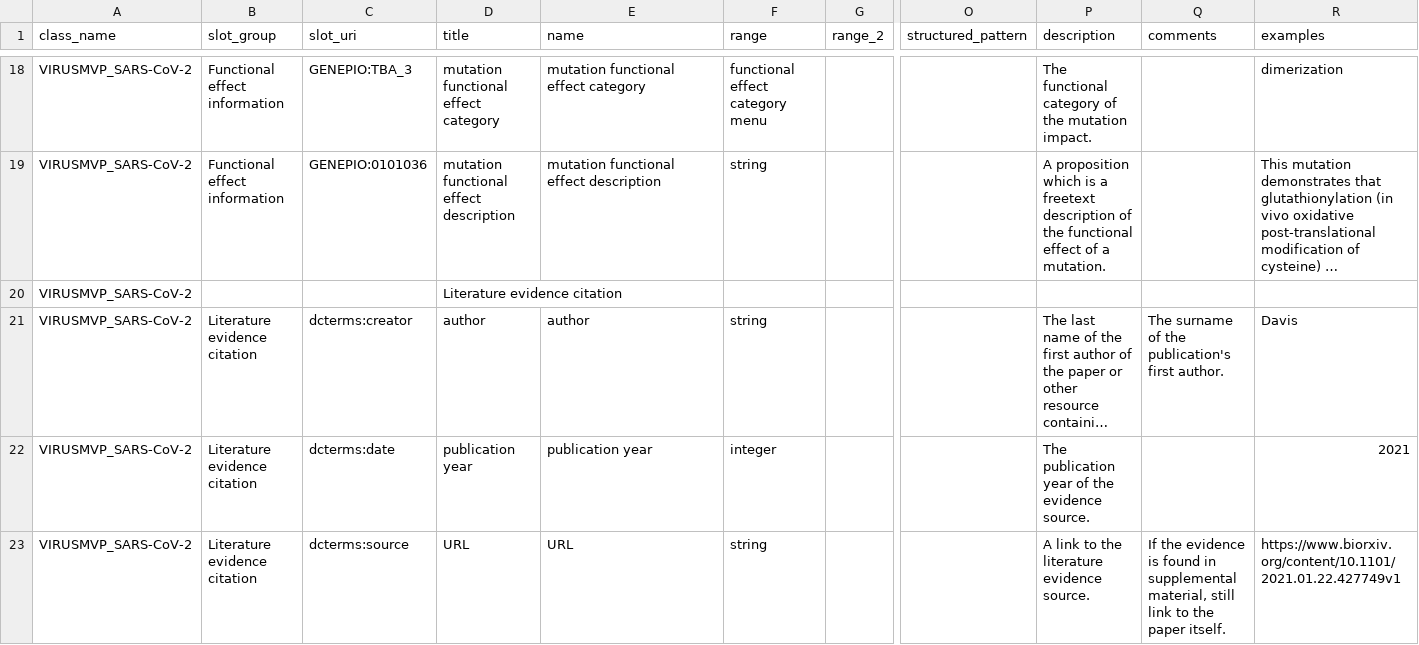
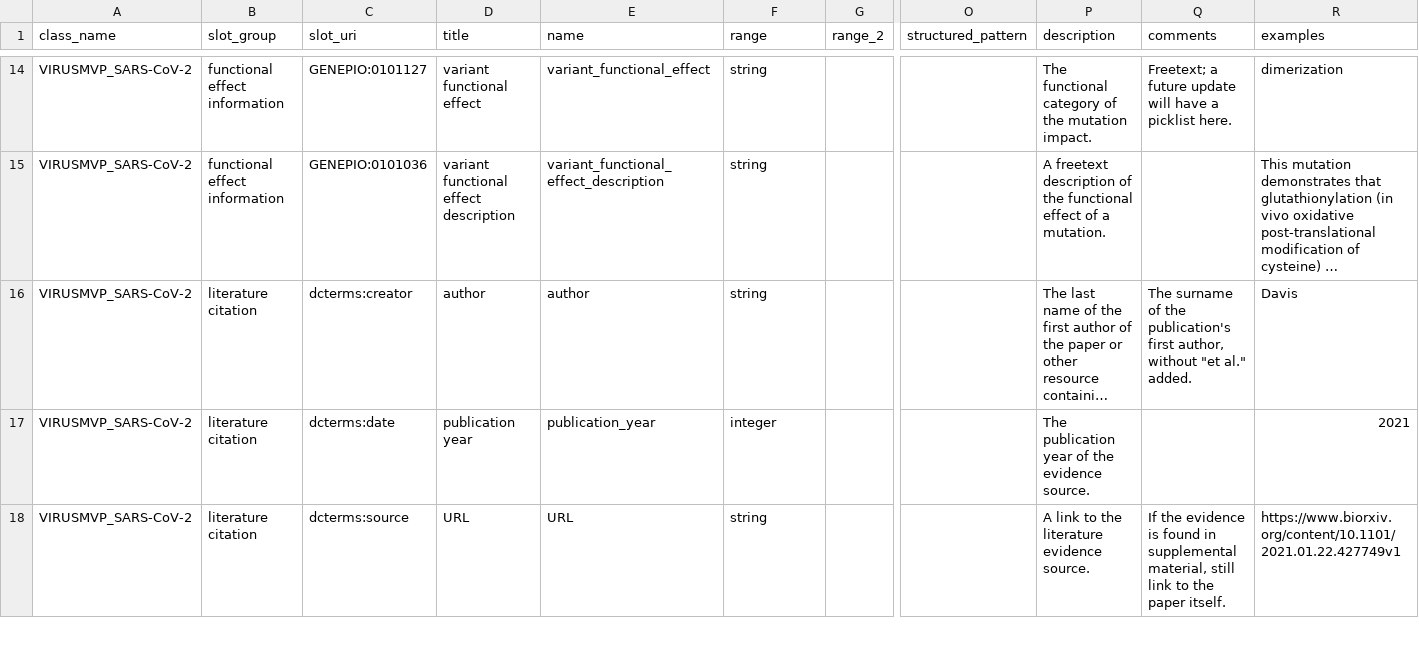
Before and after one commit to cidgoh/pathogen-mutation-functionalannotation-package, a TSV file: Template (if applicable)/virusmvp/schema_slots.tsv, drawn as a sheet; only a part is shown, gaps mark what is left out; long unchanged cells end in …; removed rows and columns are numbered as before the commit, all else as after; rows hold the shown columns only; the diff covers the shown part only; the diff names each change by its address in the sheet, - before the commit and + after, or states it on an @@ line.

```diff
--- a/Template (if applicable)/virusmvp/schema_slots.tsv
+++ b/Template (if applicable)/virusmvp/schema_slots.tsv
-B14:B15 (slot_group): Functional effect information
+B14:B15 (slot_group): functional effect information
-C14 (slot_uri): GENEPIO:TBA_3
+C14 (slot_uri): GENEPIO:0101127
-D14 (title): mutation functional effect category
+D14 (title): variant functional effect
-E14 (name): mutation functional effect category
+E14 (name): variant_functional_effect
-F14 (range): functional effect category menu
+F14 (range): string
-Q14 (comments): (empty)
+Q14 (comments): Freetext; a future update will have a picklist here.
-D15 (title): mutation functional effect description
+D15 (title): variant functional effect description
-E15 (name): mutation functional effect description
+E15 (name): variant_functional_effect_description
-P15 (description): A proposition which is a freetext description…
+P15 (description): A freetext description…
-row 20: VIRUSMVP_SARS-CoV-2 |  |  | Literature evidence citation
-B16:B18 (slot_group): Literature evidence citation
+B16:B18 (slot_group): literature citation
-Q16 (comments): …publication's first author.
+Q16 (comments): …publication's first author, without "et al." added.
-E17 (name): publication year
+E17 (name): publication_year
```
Also changed, not shown: 5 removed rows and 51 edited cells elsewhere in this file, Template (if applicable)/virusmvp/schema_enums.tsv, 3 other files.
